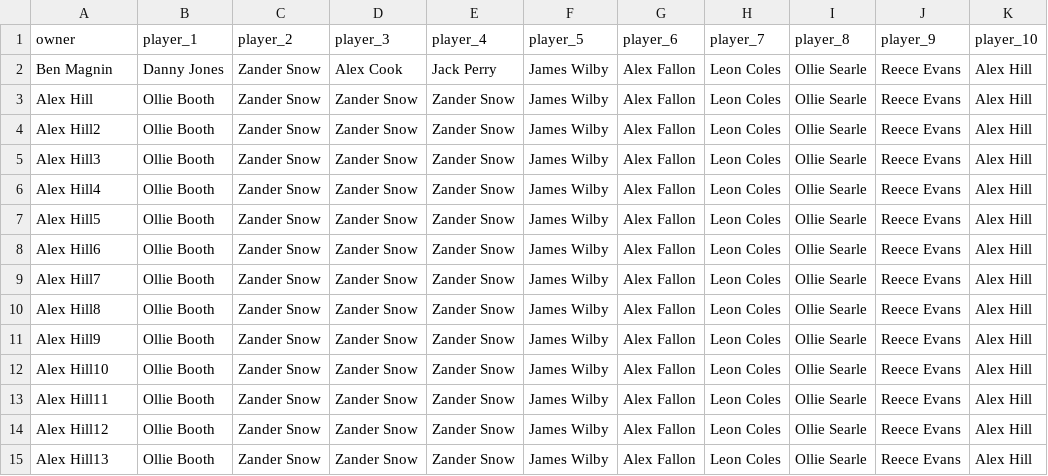
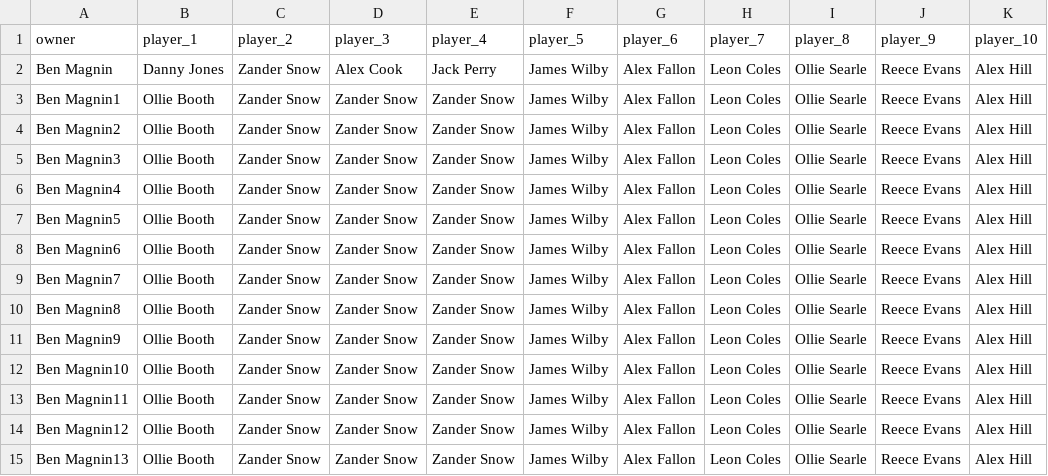
Before and after one commit to bm13563/torps-fpl, a CSV file: public/data/firsts/teams.csv, drawn as a sheet; only a part is shown; the diff names each change by its address in the sheet, - before the commit and + after, or states it on an @@ line.

Commit message:
test data

```diff
--- a/public/data/firsts/teams.csv
+++ b/public/data/firsts/teams.csv
-A3 (owner): Alex Hill
+A3 (owner): Ben Magnin1
-A4 (owner): Alex Hill2
+A4 (owner): Ben Magnin2
-A5 (owner): Alex Hill3
+A5 (owner): Ben Magnin3
-A6 (owner): Alex Hill4
+A6 (owner): Ben Magnin4
-A7 (owner): Alex Hill5
+A7 (owner): Ben Magnin5
-A8 (owner): Alex Hill6
+A8 (owner): Ben Magnin6
-A9 (owner): Alex Hill7
+A9 (owner): Ben Magnin7
-A10 (owner): Alex Hill8
+A10 (owner): Ben Magnin8
-A11 (owner): Alex Hill9
+A11 (owner): Ben Magnin9
-A12 (owner): Alex Hill10
+A12 (owner): Ben Magnin10
-A13 (owner): Alex Hill11
+A13 (owner): Ben Magnin11
-A14 (owner): Alex Hill12
+A14 (owner): Ben Magnin12
-A15 (owner): Alex Hill13
+A15 (owner): Ben Magnin13
```
